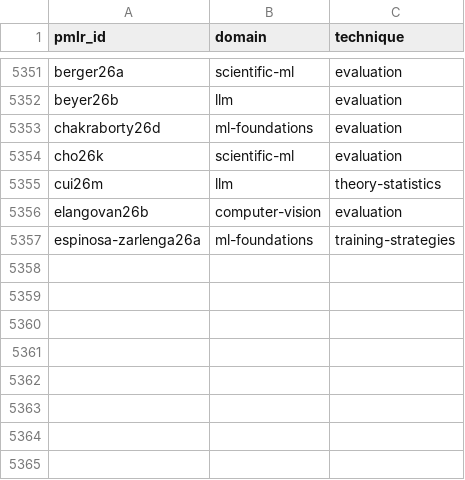
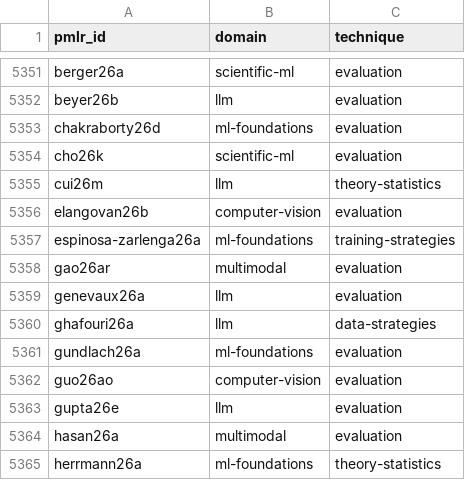
Before and after one commit to rascal-yang/Awesome-Research-Insights, a TSV file: conferences/icml-2026/classification.tsv, drawn as a sheet; only a part is shown, gaps mark what is left out; the diff names each change by its address in the sheet, - before the commit and + after, or states it on an @@ line.

Commit message:
Add provisional ICML 2026 cards 6392-6411

```diff
--- a/conferences/icml-2026/classification.tsv
+++ b/conferences/icml-2026/classification.tsv
+row 5358: gao26ar | multimodal | evaluation
+row 5359: genevaux26a | llm | evaluation
+row 5360: ghafouri26a | llm | data-strategies
+row 5361: gundlach26a | ml-foundations | evaluation
+row 5362: guo26ao | computer-vision | evaluation
+row 5363: gupta26e | llm | evaluation
+row 5364: hasan26a | multimodal | evaluation
+row 5365: herrmann26a | ml-foundations | theory-statistics
```
Also changed, not shown: 22 other files.
